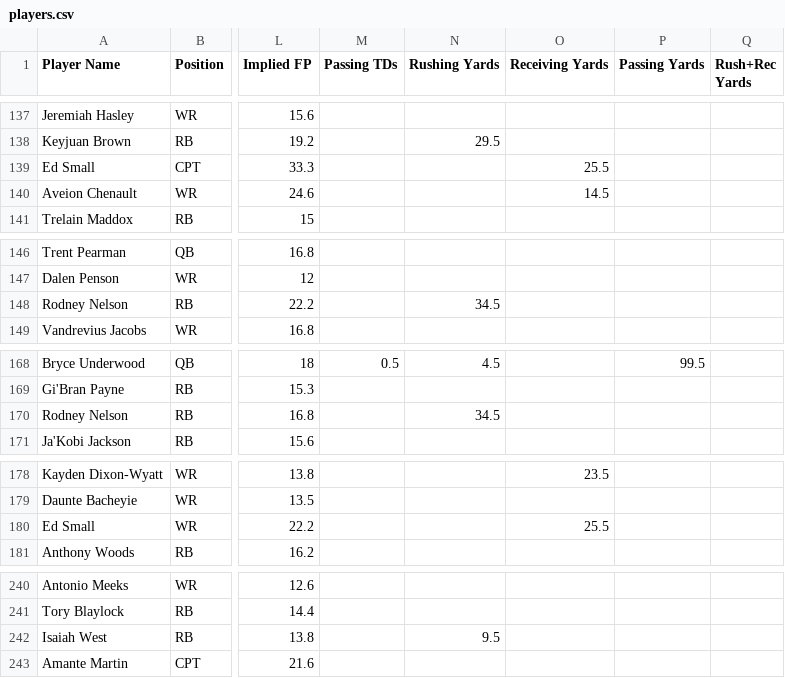
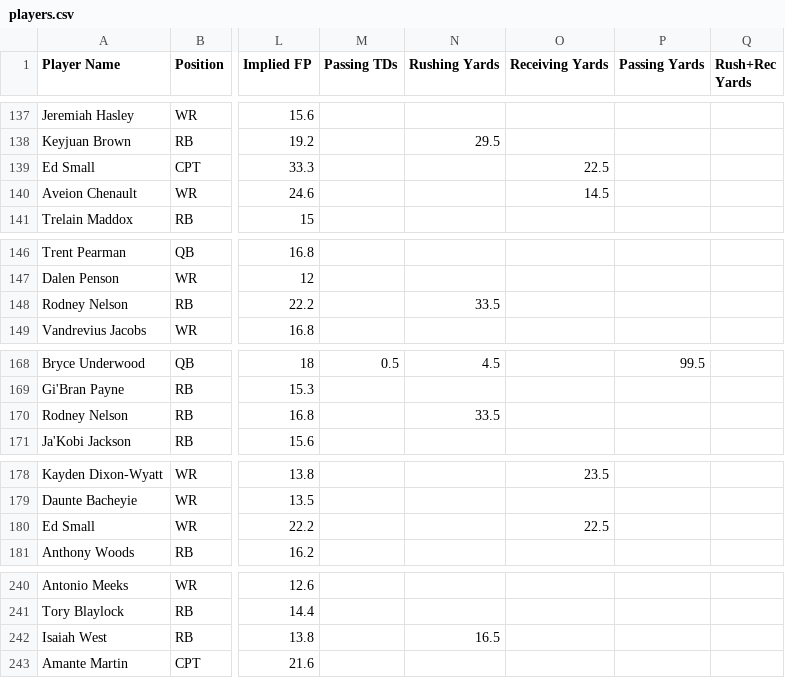
Before and after one commit to 925Sports/cfb-dfs-data, a CSV file: players.csv, drawn as a sheet; only a part is shown, gaps mark what is left out; the diff covers the shown part only; the diff names each change by its address in the sheet, - before the commit and + after, or states it on an @@ line.

```diff
--- a/players.csv
+++ b/players.csv
-O139 (Receiving Yards): 25.5
+O139 (Receiving Yards): 22.5
-N148 (Rushing Yards): 34.5
+N148 (Rushing Yards): 33.5
-N170 (Rushing Yards): 34.5
+N170 (Rushing Yards): 33.5
-O180 (Receiving Yards): 25.5
+O180 (Receiving Yards): 22.5
-N242 (Rushing Yards): 9.5
+N242 (Rushing Yards): 16.5
```
Also changed, not shown: 11 edited cells elsewhere in this file, 1 other file.
